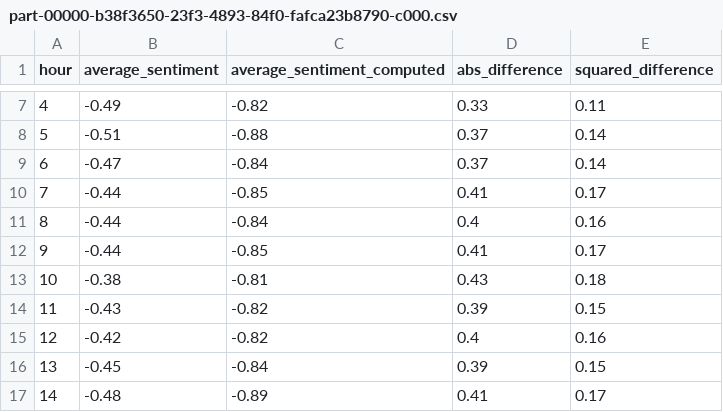
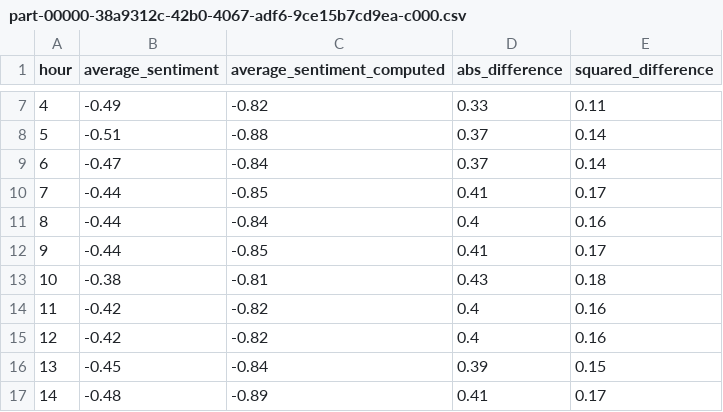
Before and after one commit to LelouchCcCC/sentiment-analysis, a CSV file: src/main/resources/output/average_sentiment_by_hour.csv/part-00000-38a9312c-42b0-4067-adf6-9ce15b7cd9ea-c000.csv (was src/main/resources/output/average_sentiment_by_hour.csv/part-00000-b38f3650-23f3-4893-84f0-fafca23b8790-c000.csv), drawn as a sheet; only a part is shown, gaps mark what is left out.

```diff
--- a/src/main/resources/output/average_sentiment_by_hour.csv/part-00000-b38f3650-23f3-4893-84f0-fafca23b8790-c000.csv
+++ b/src/main/resources/output/average_sentiment_by_hour.csv/part-00000-38a9312c-42b0-4067-adf6-9ce15b7cd9ea-c000.csv
@@ -13,3 +13,3 @@ hour,average_sentiment,average_sentiment_computed,abs_difference,squared_differe
 10,-0.38,-0.81,0.43,0.18
-11,-0.43,-0.82,0.39,0.15
+11,-0.42,-0.82,0.4,0.16
 12,-0.42,-0.82,0.4,0.16
```
Also changed, not shown: 2 other files.
